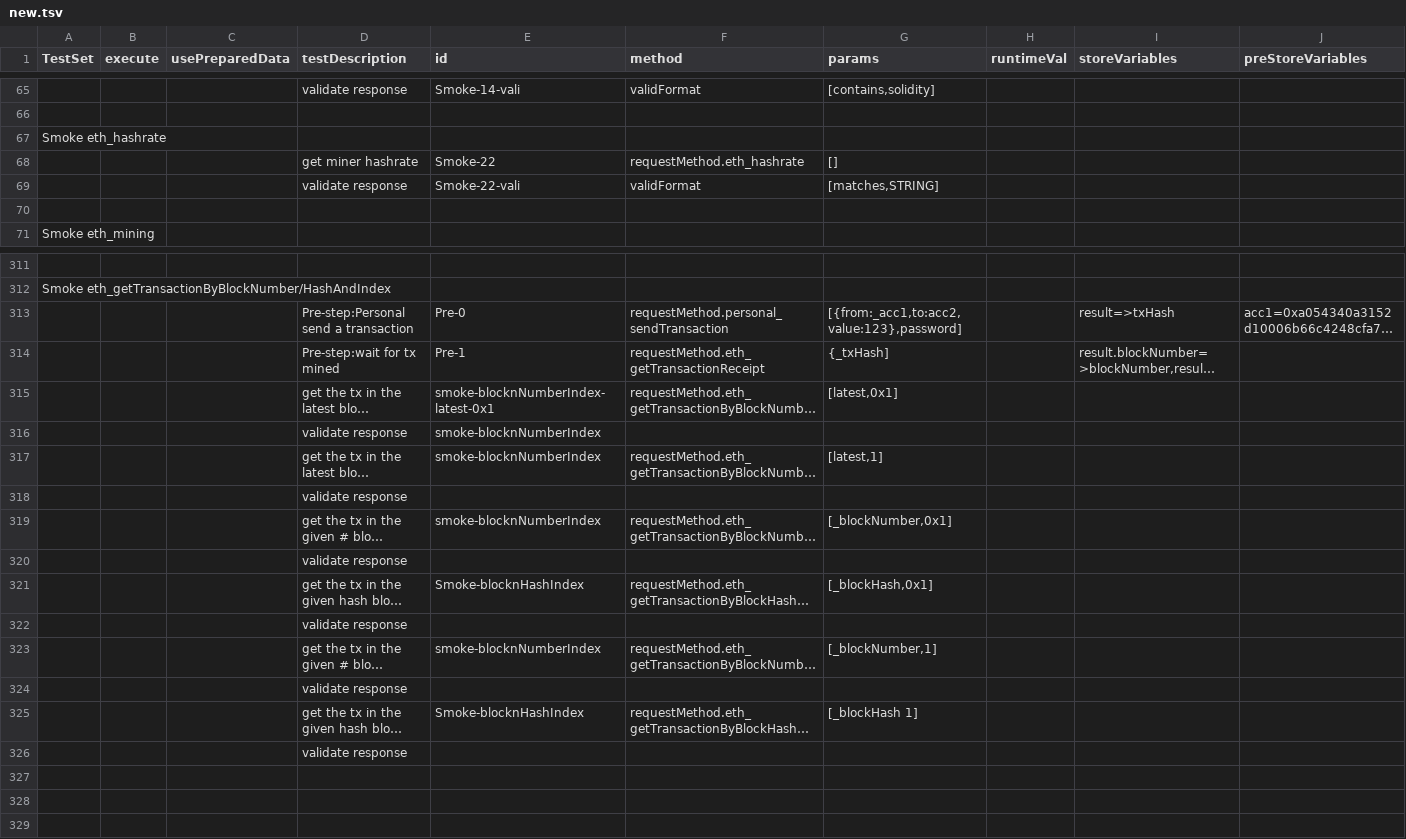
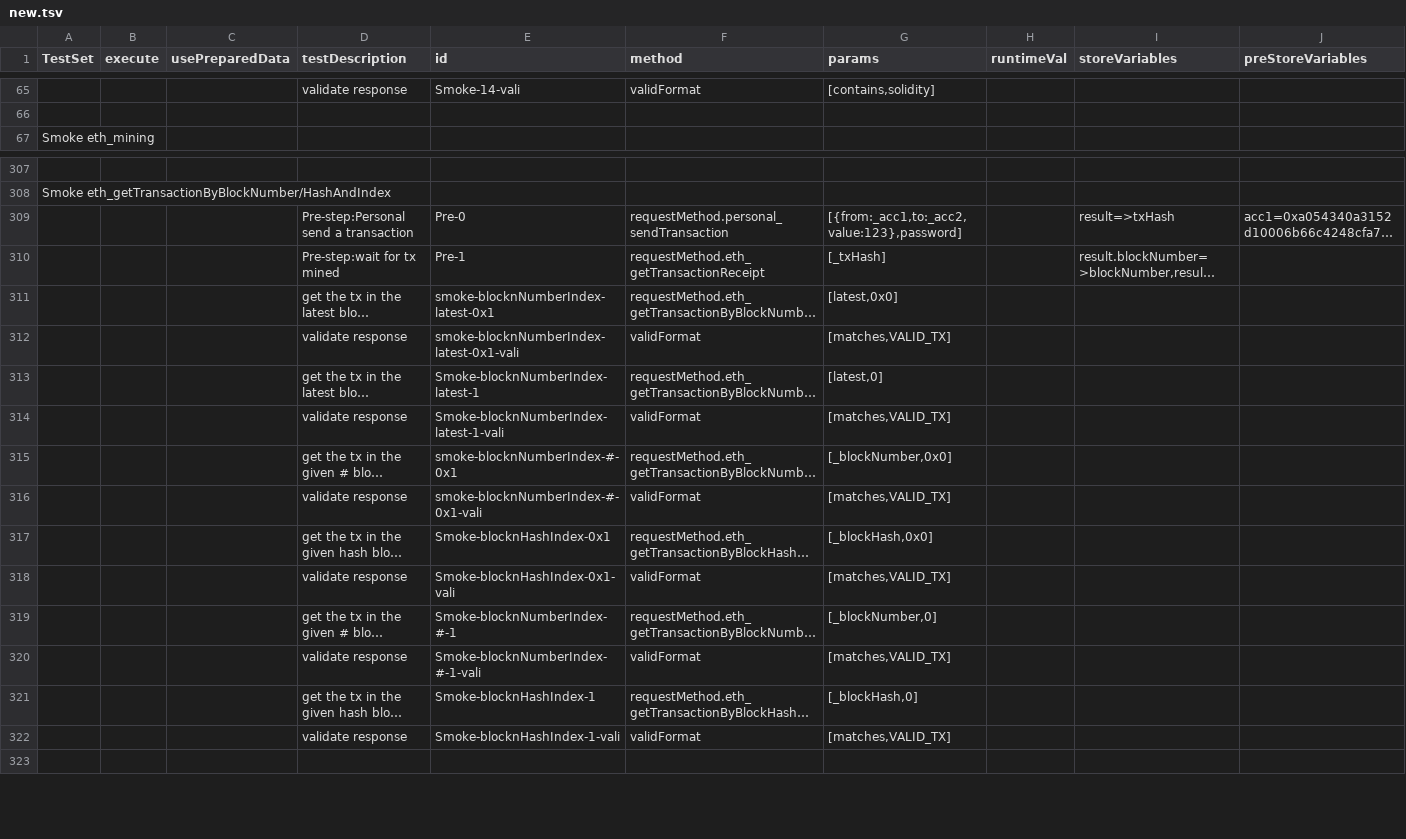
Before and after one commit to makkii-dev/qa-rpc, a TSV file: test_cases/new.tsv, drawn as a sheet; only a part is shown, gaps mark what is left out; long unchanged cells end in …; removed rows and columns are numbered as before the commit, all else as after; the diff covers the shown part only; the diff names each change by its address in the sheet, - before the commit and + after, or states it on an @@ line.

```diff
--- a/test_cases/new.tsv
+++ b/test_cases/new.tsv
-row 67: Smoke eth_hashrate
@@ row 68 moved to row 355: get miner hashrate @@
@@ row 69 moved to row 356: validate response @@
-row 70: (empty)
-G309 (params): [{from:_acc1,to:acc2,value:123},password]
+G309 (params): [{from:_acc1,to:_acc2,value:123},password]
-G310 (params): {_txHash]
+G310 (params): [_txHash]
-G311 (params): [latest,0x1]
+G311 (params): [latest,0x0]
-row 316:  |  |  | validate response | smoke-blocknNumberIndex
+row 312:  |  |  | validate response | smoke-blocknNumberIndex-latest-0x1-vali | validFormat | [matches,VALID_TX]
-E313 (id): smoke-blocknNumberIndex
+E313 (id): Smoke-blocknNumberIndex-latest-1
-G313 (params): [latest,1]
+G313 (params): [latest,0]
-row 318:  |  |  | validate response
+row 314:  |  |  | validate response | Smoke-blocknNumberIndex-latest-1-vali | validFormat | [matches,VALID_TX]
-E315 (id): smoke-blocknNumberIndex
+E315 (id): smoke-blocknNumberIndex-#-0x1
-G315 (params): [_blockNumber,0x1]
+G315 (params): [_blockNumber,0x0]
-row 320:  |  |  | validate response
+row 316:  |  |  | validate response | smoke-blocknNumberIndex-#-0x1-vali | validFormat | [matches,VALID_TX]
-E317 (id): Smoke-blocknHashIndex
+E317 (id): Smoke-blocknHashIndex-0x1
-G317 (params): [_blockHash,0x1]
+G317 (params): [_blockHash,0x0]
-row 322:  |  |  | validate response
+row 318:  |  |  | validate response | Smoke-blocknHashIndex-0x1-vali | validFormat | [matches,VALID_TX]
-E319 (id): smoke-blocknNumberIndex
+E319 (id): Smoke-blocknNumberIndex-#-1
-G319 (params): [_blockNumber,1]
+G319 (params): [_blockNumber,0]
-row 324:  |  |  | validate response
+row 320:  |  |  | validate response | Smoke-blocknNumberIndex-#-1-vali | validFormat | [matches,VALID_TX]
-E321 (id): Smoke-blocknHashIndex
+E321 (id): Smoke-blocknHashIndex-1
-G321 (params): [_blockHash 1]
+G321 (params): [_blockHash,0]
-row 326:  |  |  | validate response
-row 322: (empty)
+row 322:  |  |  | validate response | Smoke-blocknHashIndex-1-vali | validFormat | [matches,VALID_TX]
-row 328: (empty)
```
Also changed, not shown: 17 added rows and 15 edited cells elsewhere in this file, 4 other files.
